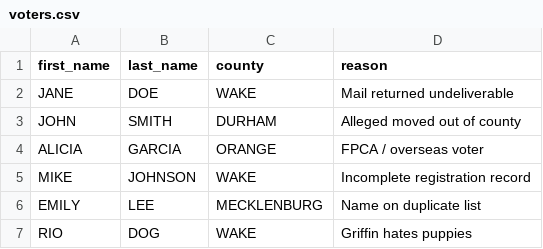
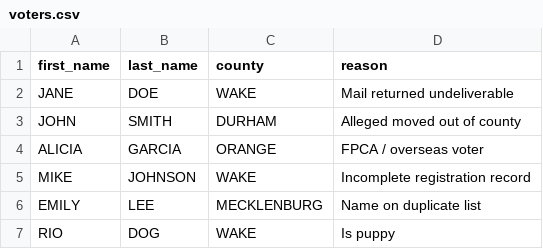
Before and after one commit to mbmccann/toy-challenge-site, a CSV file: voters.csv, drawn as a sheet.

Commit message:
Update voters.csv

```diff
--- a/voters.csv
+++ b/voters.csv
@@ -6,2 +6,2 @@ MIKE,JOHNSON,WAKE,Incomplete registration record
 EMILY,LEE,MECKLENBURG,Name on duplicate list
-RIO,DOG,WAKE,Griffin hates puppies
+RIO,DOG,WAKE,Is puppy
```
